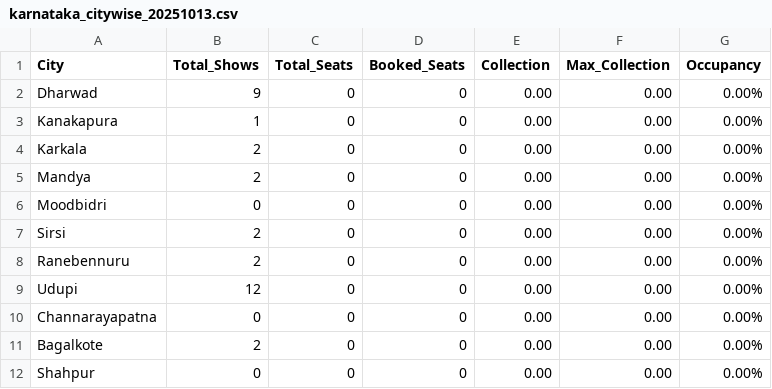
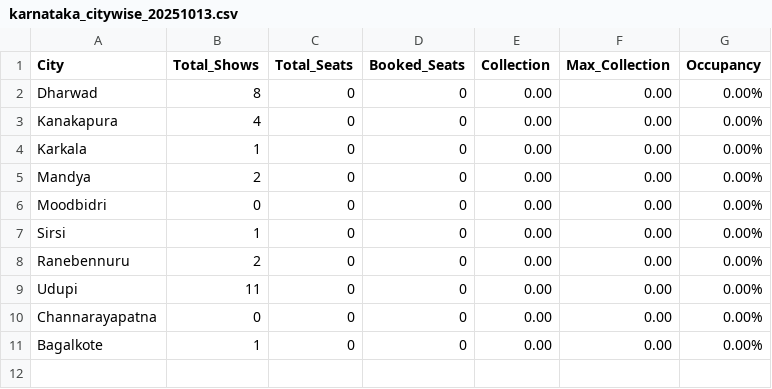
Before and after one commit to Cinemadata/Bms_Karnataka, a CSV file: output_karnataka/karnataka_citywise_20251013.csv, drawn as a sheet.

```diff
--- a/output_karnataka/karnataka_citywise_20251013.csv
+++ b/output_karnataka/karnataka_citywise_20251013.csv
@@ -1,12 +1,11 @@
 City,Total_Shows,Total_Seats,Booked_Seats,Collection,Max_Collection,Occupancy
-"Dharwad","9","0","0","0.00","0.00","0.00%"
-"Kanakapura","1","0","0","0.00","0.00","0.00%"
-"Karkala","2","0","0","0.00","0.00","0.00%"
+"Dharwad","8","0","0","0.00","0.00","0.00%"
+"Kanakapura","4","0","0","0.00","0.00","0.00%"
+"Karkala","1","0","0","0.00","0.00","0.00%"
 "Mandya","2","0","0","0.00","0.00","0.00%"
 "Moodbidri","0","0","0","0.00","0.00","0.00%"
-"Sirsi","2","0","0","0.00","0.00","0.00%"
+"Sirsi","1","0","0","0.00","0.00","0.00%"
 "Ranebennuru","2","0","0","0.00","0.00","0.00%"
-"Udupi","12","0","0","0.00","0.00","0.00%"
+"Udupi","11","0","0","0.00","0.00","0.00%"
 "Channarayapatna","0","0","0","0.00","0.00","0.00%"
-"Bagalkote","2","0","0","0.00","0.00","0.00%"
-"Shahpur","0","0","0","0.00","0.00","0.00%"
+"Bagalkote","1","0","0","0.00","0.00","0.00%"
```
Also changed, not shown: output_karnataka/karnataka_citywise.csv, output_karnataka/karnataka_showwise_20251013.csv, 5 other files.
